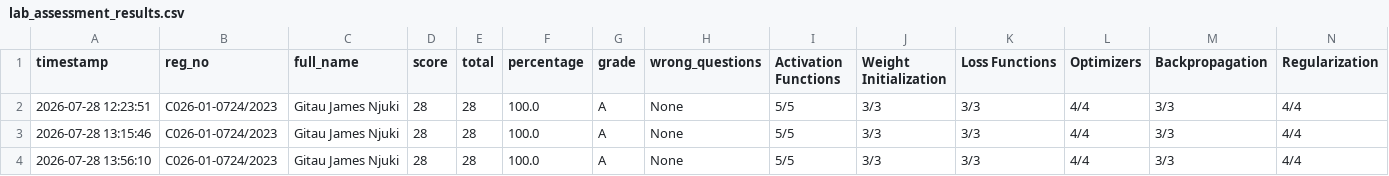
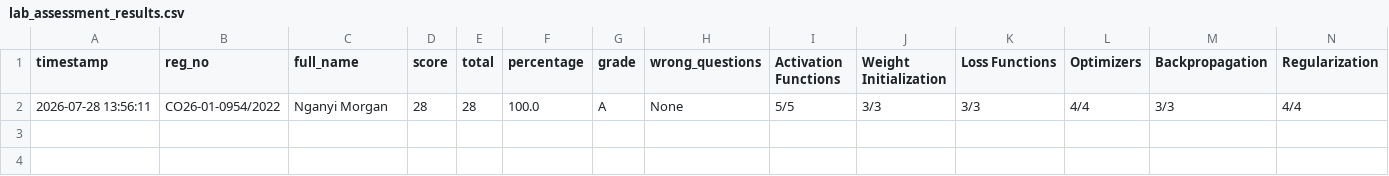
Before and after one commit to sirrom/4th-year-assignments-, a CSV file: lab_results/lab_assessment_results.csv, drawn as a sheet; only a part is shown; removed rows and columns are numbered as before the commit, all else as after; rows hold the shown columns only; the diff names each change by its address in the sheet, - before the commit and + after, or states it on an @@ line.

Commit message:
Result: CO26-01-0954/2022 28/28 Grade A

```diff
--- a/lab_results/lab_assessment_results.csv
+++ b/lab_results/lab_assessment_results.csv
-row 2: 2026-07-28 12:23:51 | C026-01-0724/2023 | Gitau James Njuki | 28 | 28 | 100.0 | A | None | 5/5 | 3/3 | 3/3 | 4/4 | 3/3 | 4/4
-A2 (timestamp): 2026-07-28 13:15:46
+A2 (timestamp): 2026-07-28 13:56:11
-B2 (reg_no): C026-01-0724/2023
+B2 (reg_no): CO26-01-0954/2022
-C2 (full_name): Gitau James Njuki
+C2 (full_name): Nganyi Morgan
-row 4: 2026-07-28 13:56:10 | C026-01-0724/2023 | Gitau James Njuki | 28 | 28 | 100.0 | A | None | 5/5 | 3/3 | 3/3 | 4/4 | 3/3 | 4/4
```
